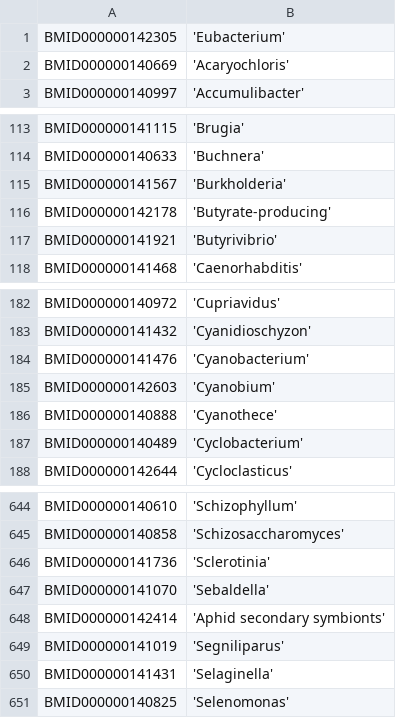
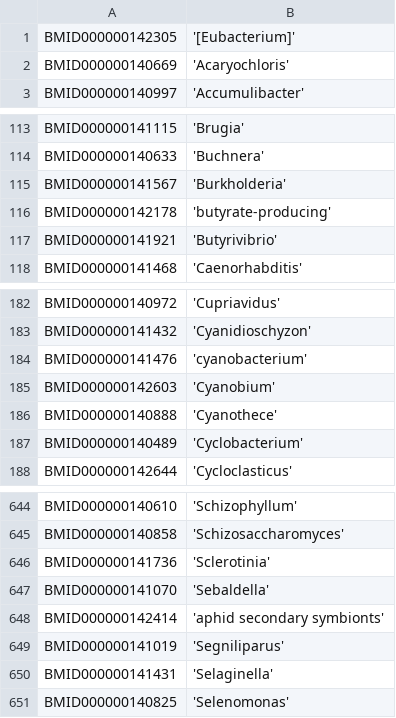
Before and after one commit to EBI-BioModels/biomodels-platform, a CSV file: web-app/modelCategoryMapping.csv, drawn as a sheet; only a part is shown, gaps mark what is left out.

Commit message:
JBM-400 process the latest version of the P2M mapping files.

```diff
--- a/web-app/modelCategoryMapping.csv
+++ b/web-app/modelCategoryMapping.csv
@@ -1,2 +1,2 @@
-BMID000000142305,'Eubacterium'
+BMID000000142305,'[Eubacterium]'
 BMID000000140669,'Acaryochloris'
@@ -115,3 +115,3 @@ BMID000000140633,'Buchnera'
 BMID000000141567,'Burkholderia'
-BMID000000142178,'Butyrate-producing'
+BMID000000142178,'butyrate-producing'
 BMID000000141921,'Butyrivibrio'
@@ -183,3 +183,3 @@ BMID000000140972,'Cupriavidus'
 BMID000000141432,'Cyanidioschyzon'
-BMID000000141476,'Cyanobacterium'
+BMID000000141476,'cyanobacterium'
 BMID000000142603,'Cyanobium'
@@ -647,3 +647,3 @@ BMID000000141736,'Sclerotinia'
 BMID000000141070,'Sebaldella'
-BMID000000142414,'Aphid secondary symbionts'
+BMID000000142414,'aphid secondary symbionts'
 BMID000000141019,'Segniliparus'
```
Also changed, not shown: 1 other file.
